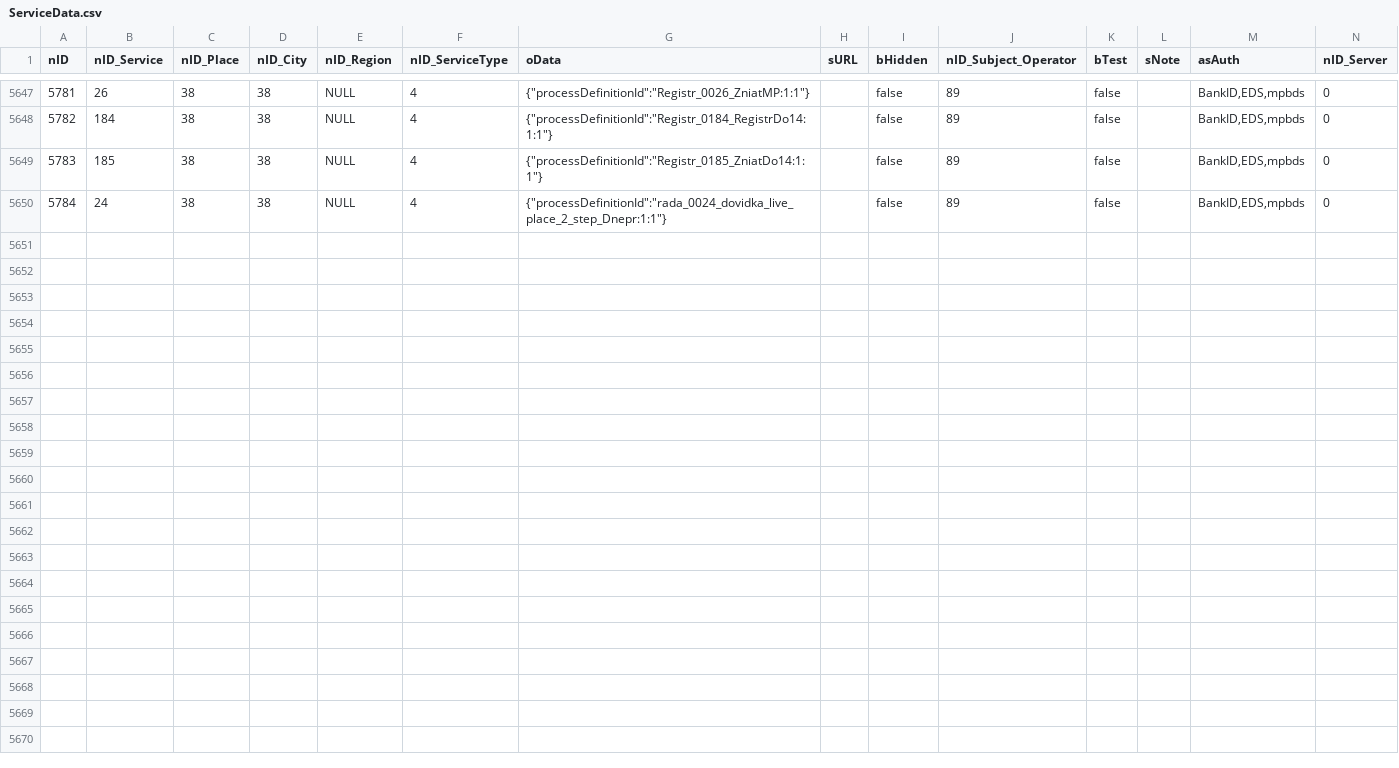
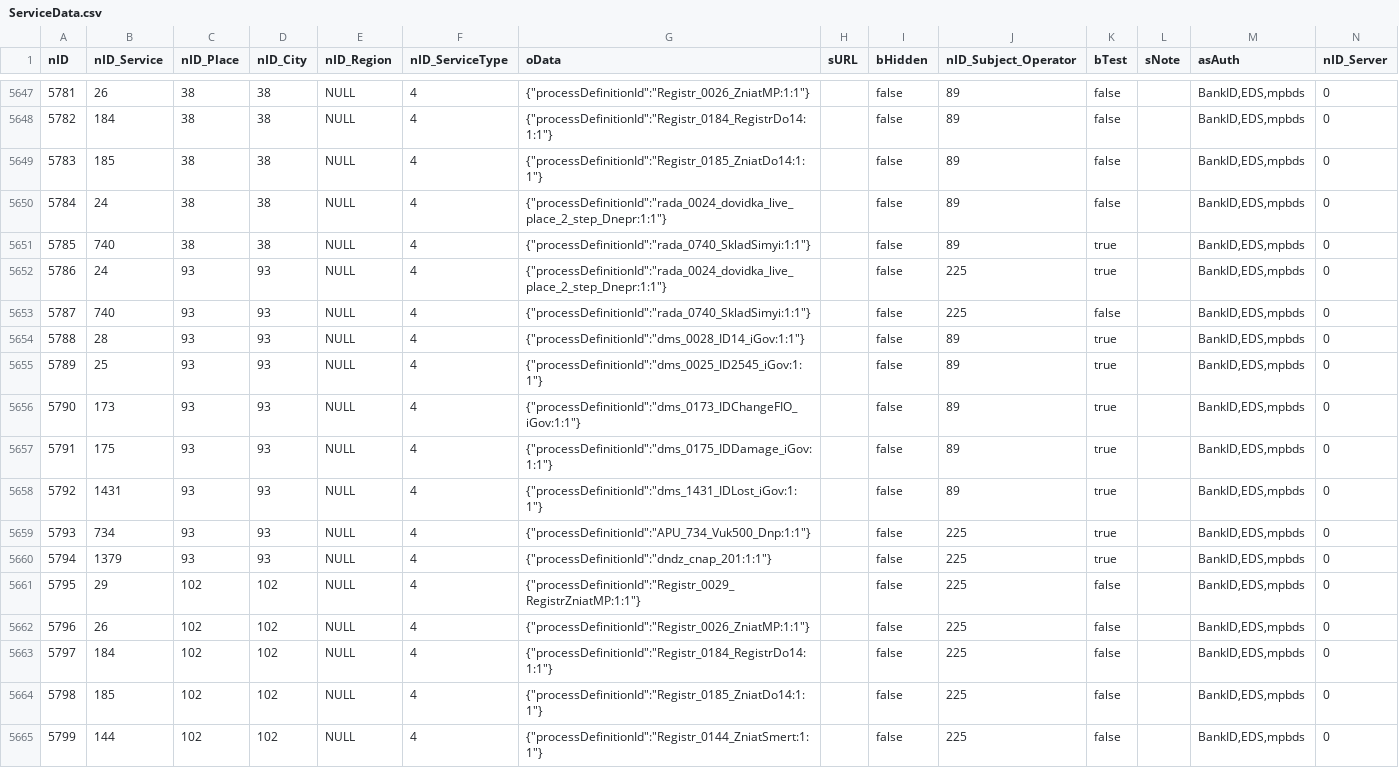
Before and after one commit to iGov-UA/iGov_Data, a CSV file: wf-central/src/main/resources/data/iGov/ServiceData.csv, drawn as a sheet; only a part is shown, gaps mark what is left out; the diff names each change by its address in the sheet, - before the commit and + after, or states it on an @@ line.

Commit message:
marganets registr

```diff
--- a/wf-central/src/main/resources/data/iGov/ServiceData.csv
+++ b/wf-central/src/main/resources/data/iGov/ServiceData.csv
+row 5651: 5785 | 740 | 38 | 38 | NULL | 4 | {"processDefinitionId":"rada_0740_SkladSimyi:1:1"} |  | false | 89 | true |  | BankID,EDS,mpbds | 0
+row 5652: 5786 | 24 | 93 | 93 | NULL | 4 | {"processDefinitionId":"rada_0024_dovidka_live_place_2_step_Dnepr:1:1"} |  | false | 225 | true |  | BankID,EDS,mpbds | 0
+row 5653: 5787 | 740 | 93 | 93 | NULL | 4 | {"processDefinitionId":"rada_0740_SkladSimyi:1:1"} |  | false | 225 | false |  | BankID,EDS,mpbds | 0
+row 5654: 5788 | 28 | 93 | 93 | NULL | 4 | {"processDefinitionId":"dms_0028_ID14_iGov:1:1"} |  | false | 89 | true |  | BankID,EDS,mpbds | 0
+row 5655: 5789 | 25 | 93 | 93 | NULL | 4 | {"processDefinitionId":"dms_0025_ID2545_iGov:1:1"} |  | false | 89 | true |  | BankID,EDS,mpbds | 0
+row 5656: 5790 | 173 | 93 | 93 | NULL | 4 | {"processDefinitionId":"dms_0173_IDChangeFIO_iGov:1:1"} |  | false | 89 | true |  | BankID,EDS,mpbds | 0
+row 5657: 5791 | 175 | 93 | 93 | NULL | 4 | {"processDefinitionId":"dms_0175_IDDamage_iGov:1:1"} |  | false | 89 | true |  | BankID,EDS,mpbds | 0
+row 5658: 5792 | 1431 | 93 | 93 | NULL | 4 | {"processDefinitionId":"dms_1431_IDLost_iGov:1:1"} |  | false | 89 | true |  | BankID,EDS,mpbds | 0
+row 5659: 5793 | 734 | 93 | 93 | NULL | 4 | {"processDefinitionId":"APU_734_Vuk500_Dnp:1:1"} |  | false | 225 | true |  | BankID,EDS,mpbds | 0
+row 5660: 5794 | 1379 | 93 | 93 | NULL | 4 | {"processDefinitionId":"dndz_cnap_201:1:1"} |  | false | 225 | true |  | BankID,EDS,mpbds | 0
+row 5661: 5795 | 29 | 102 | 102 | NULL | 4 | {"processDefinitionId":"Registr_0029_RegistrZniatMP:1:1"} |  | false | 225 | false |  | BankID,EDS,mpbds | 0
+row 5662: 5796 | 26 | 102 | 102 | NULL | 4 | {"processDefinitionId":"Registr_0026_ZniatMP:1:1"} |  | false | 225 | false |  | BankID,EDS,mpbds | 0
+row 5663: 5797 | 184 | 102 | 102 | NULL | 4 | {"processDefinitionId":"Registr_0184_RegistrDo14:1:1"} |  | false | 225 | false |  | BankID,EDS,mpbds | 0
+row 5664: 5798 | 185 | 102 | 102 | NULL | 4 | {"processDefinitionId":"Registr_0185_ZniatDo14:1:1"} |  | false | 225 | false |  | BankID,EDS,mpbds | 0
+row 5665: 5799 | 144 | 102 | 102 | NULL | 4 | {"processDefinitionId":"Registr_0144_ZniatSmert:1:1"} |  | false | 225 | false |  | BankID,EDS,mpbds | 0
```
Also changed, not shown: wf-central/src/main/resources/data/iGov__Test_Delta/ServiceData.csv, wf-region/src/main/resources/data/iGov/Flow.csv, 3 other files.
